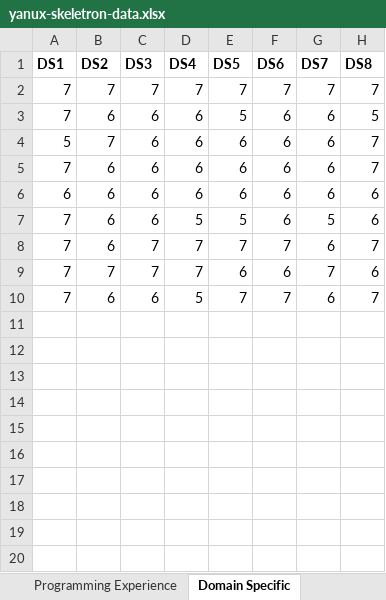
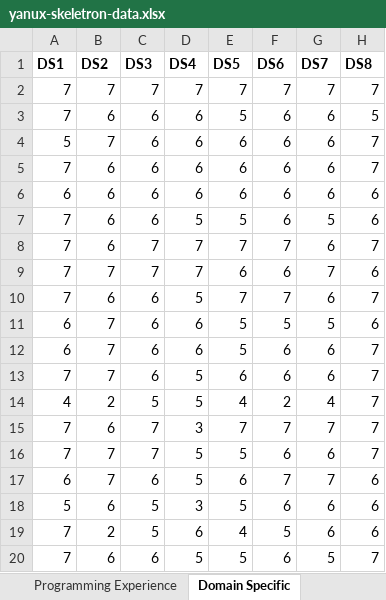
Before and after one commit to YanuX-Framework/YanuX-Cruncher, an Excel workbook: data/userstudies/yanux-skeletron-data.xlsx, sheet Domain Specific, drawn as a sheet; values as stored, in another font and other column widths than the file's, no borders; charts and pictures not drawn; the diff names each change by its address in the sheet, - before the commit and + after, or states it on an @@ line.

```diff
--- a/data/userstudies/yanux-skeletron-data.xlsx (sheet Domain Specific)
+++ b/data/userstudies/yanux-skeletron-data.xlsx (sheet Domain Specific)
+row 11: 6 | 7 | 6 | 6 | 5 | 5 | 5 | 6
+row 12: 6 | 7 | 6 | 6 | 5 | 6 | 6 | 7
+row 13: 7 | 7 | 6 | 5 | 6 | 6 | 6 | 7
+row 14: 4 | 2 | 5 | 5 | 4 | 2 | 4 | 7
+row 15: 7 | 6 | 7 | 3 | 7 | 7 | 7 | 7
+row 16: 7 | 7 | 7 | 5 | 5 | 6 | 6 | 7
+row 17: 6 | 7 | 6 | 5 | 6 | 7 | 7 | 6
+row 18: 5 | 6 | 5 | 3 | 5 | 6 | 6 | 6
+row 19: 7 | 2 | 5 | 6 | 4 | 5 | 6 | 6
+row 20: 7 | 6 | 6 | 5 | 5 | 6 | 5 | 7
```
Also changed, not shown: sheet Questionnaire, sheet Questionnaire Raw, sheet Full, sheet NASA TLX Raw, sheet Exercises Raw, sheet Semantic Differential Scales, 5 more sheets, 1 other file.
